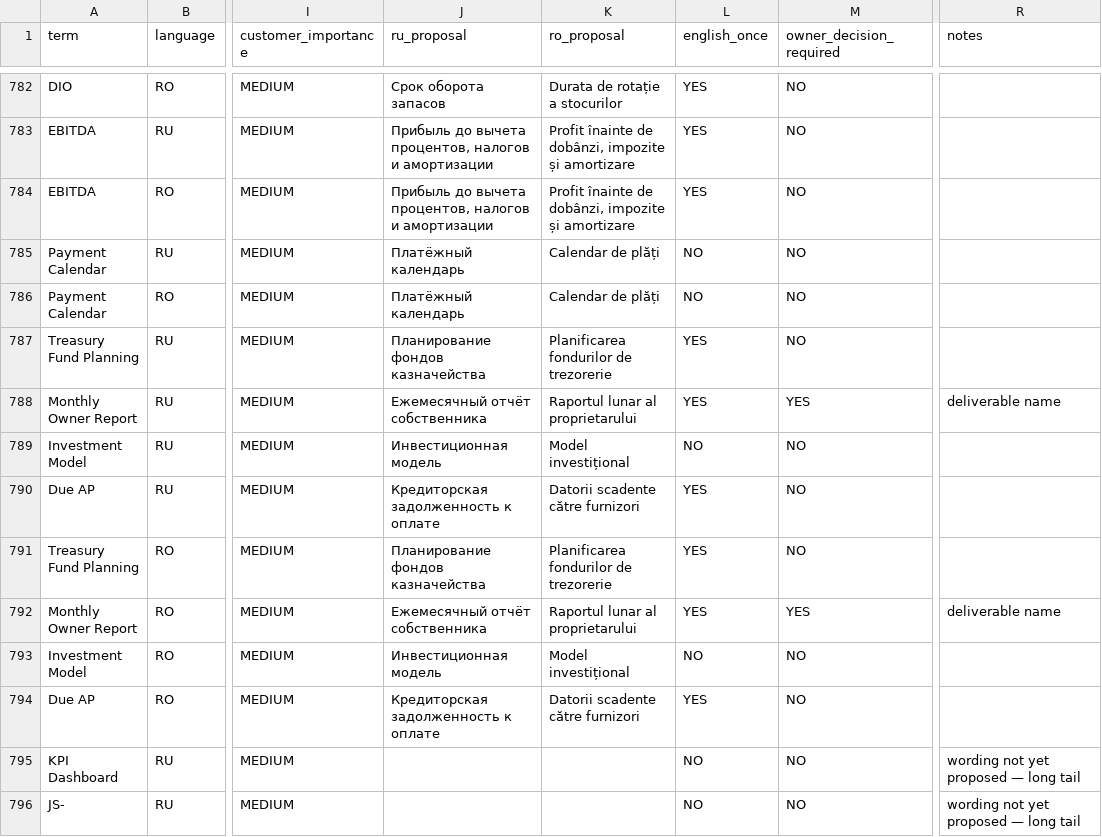
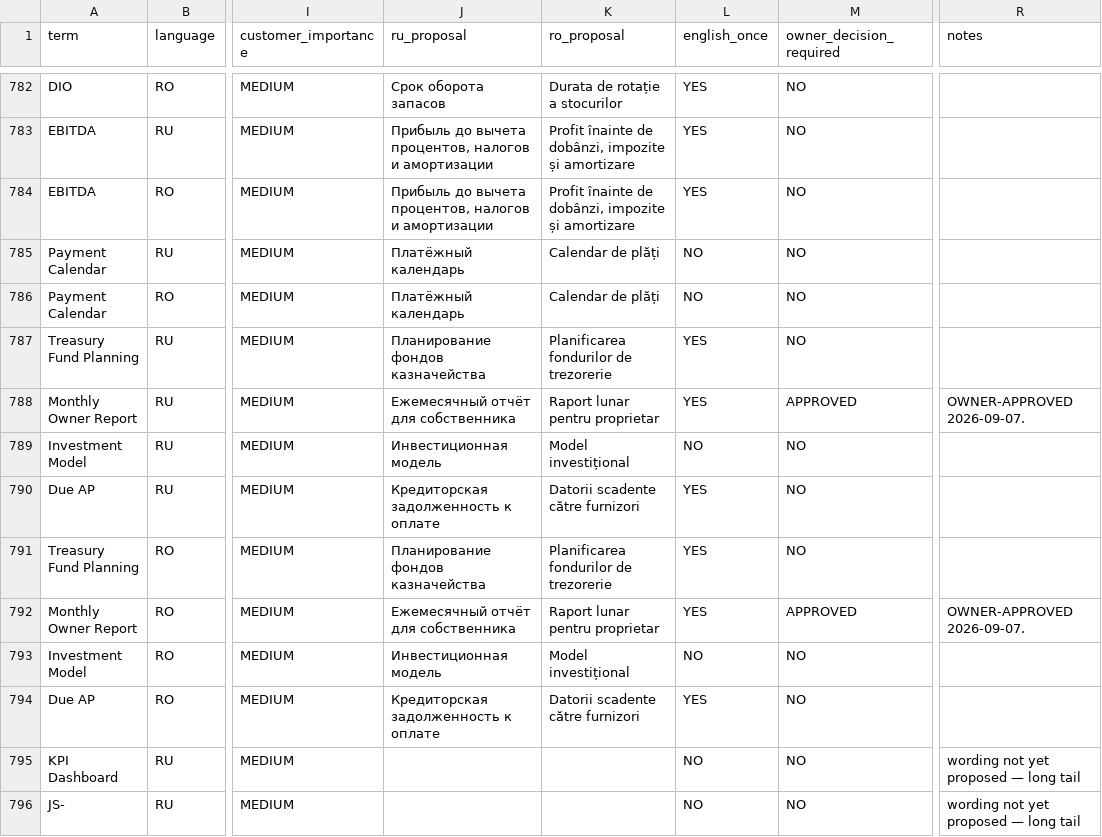
Before and after one commit to ghennadiiacovlev-blip/finmentor, a CSV file: docs/TERMINOLOGY_REVIEW_REGISTER_2026-09-07.csv, drawn as a sheet; only a part is shown, gaps mark what is left out; the diff covers the shown part only; the diff names each change by its address in the sheet, - before the commit and + after, or states it on an @@ line.

```diff
--- a/docs/TERMINOLOGY_REVIEW_REGISTER_2026-09-07.csv
+++ b/docs/TERMINOLOGY_REVIEW_REGISTER_2026-09-07.csv
-J788 (ru_proposal): Ежемесячный отчёт собственника
+J788 (ru_proposal): Ежемесячный отчёт для собственника
-K788 (ro_proposal): Raportul lunar al proprietarului
+K788 (ro_proposal): Raport lunar pentru proprietar
-M788 (owner_decision_required): YES
+M788 (owner_decision_required): APPROVED
-R788 (notes): deliverable name
+R788 (notes): OWNER-APPROVED 2026-09-07.
-J792 (ru_proposal): Ежемесячный отчёт собственника
+J792 (ru_proposal): Ежемесячный отчёт для собственника
-K792 (ro_proposal): Raportul lunar al proprietarului
+K792 (ro_proposal): Raport lunar pentru proprietar
-M792 (owner_decision_required): YES
+M792 (owner_decision_required): APPROVED
-R792 (notes): deliverable name
+R792 (notes): OWNER-APPROVED 2026-09-07.
```
Also changed, not shown: 116 edited cells elsewhere in this file, 1 other file.
